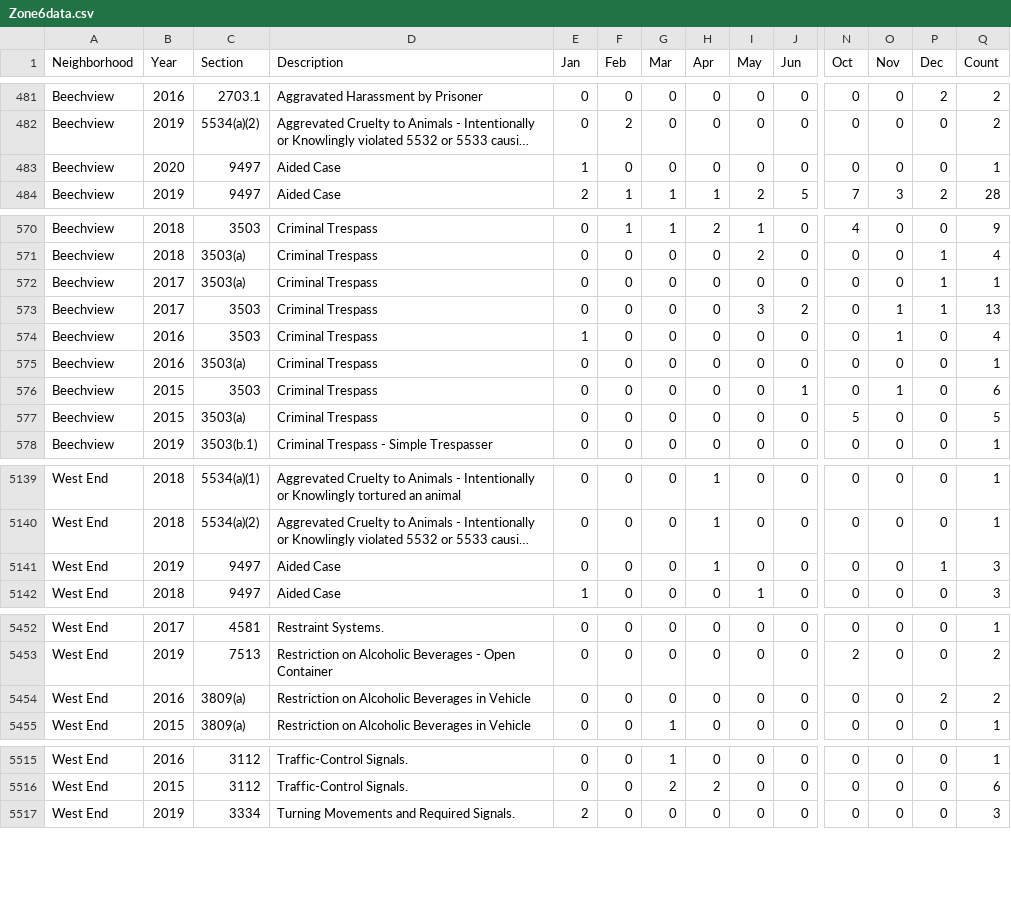
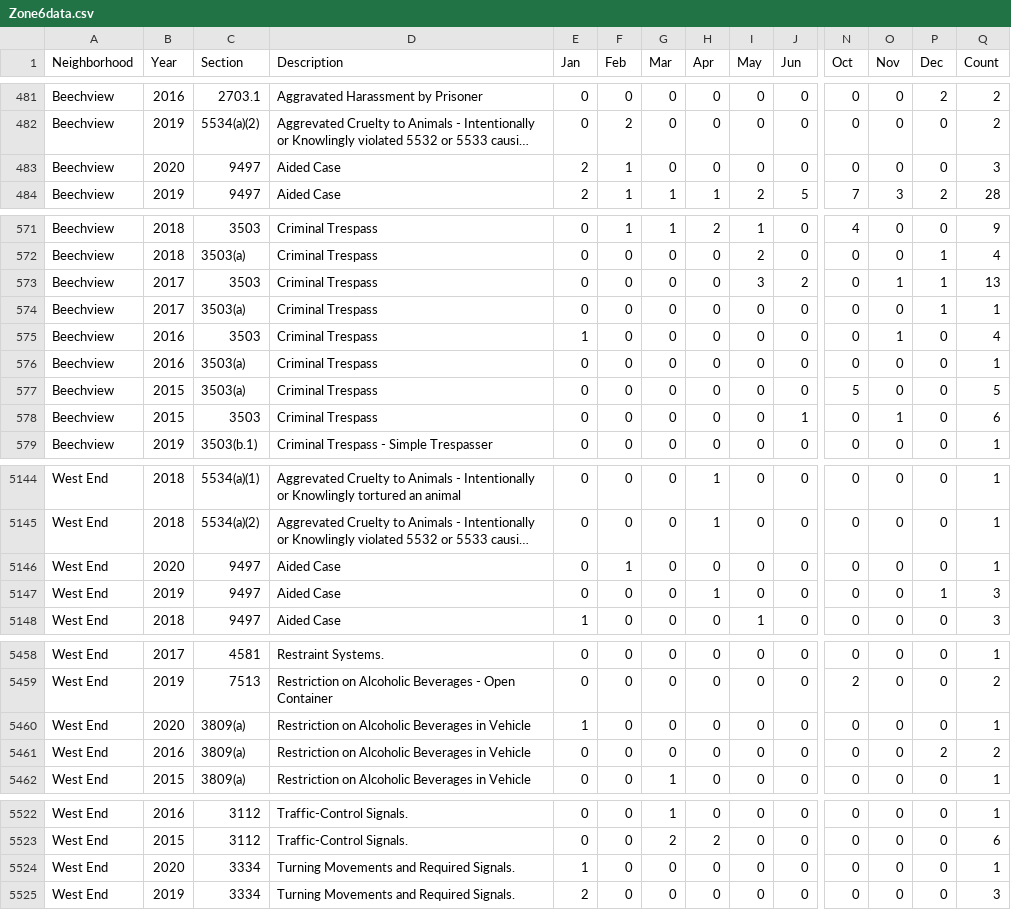
Before and after one commit to mhowe0422/mhowe0422.github.io, a CSV file: Zone6/Zone6data.csv, drawn as a sheet; only a part is shown, gaps mark what is left out; long unchanged cells end in …; rows hold the shown columns only; the diff covers the shown part only; the diff names each change by its address in the sheet, - before the commit and + after, or states it on an @@ line.

```diff
--- a/Zone6/Zone6data.csv
+++ b/Zone6/Zone6data.csv
-E483 (Jan): 1
+E483 (Jan): 2
-F483 (Feb): 0
+F483 (Feb): 1
-Q483 (Count): 1
+Q483 (Count): 3
@@ row 572 moved to row 574: Beechview @@
@@ row 576 moved to row 578: Beechview @@
+row 5146: West End | 2020 | 9497 | Aided Case | 0 | 1 | 0 | 0 | 0 | 0 | 0 | 0 | 0 | 1
+row 5460: West End | 2020 | 3809(a) | Restriction on Alcoholic Beverages in Vehicle | 1 | 0 | 0 | 0 | 0 | 0 | 0 | 0 | 0 | 1
+row 5524: West End | 2020 | 3334 | Turning Movements and Required Signals. | 1 | 0 | 0 | 0 | 0 | 0 | 0 | 0 | 0 | 1
```
Also changed, not shown: 5 added rows, 2 moved rows and 34 edited cells elsewhere in this file, 1 other file.
